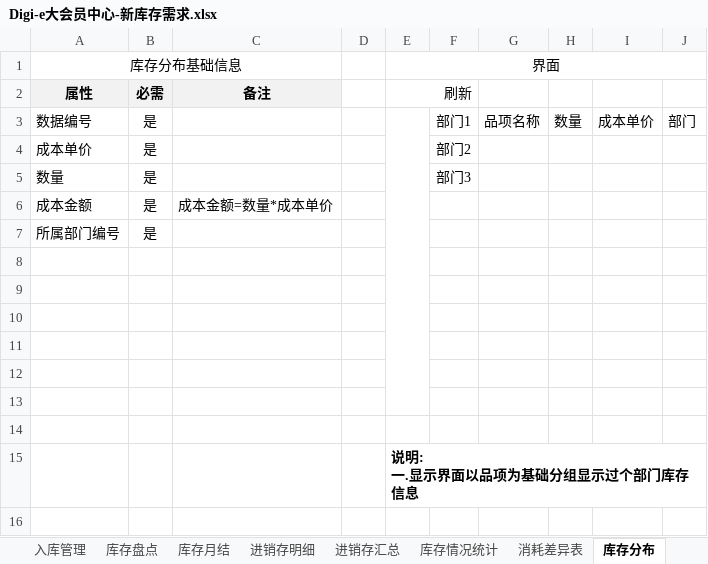
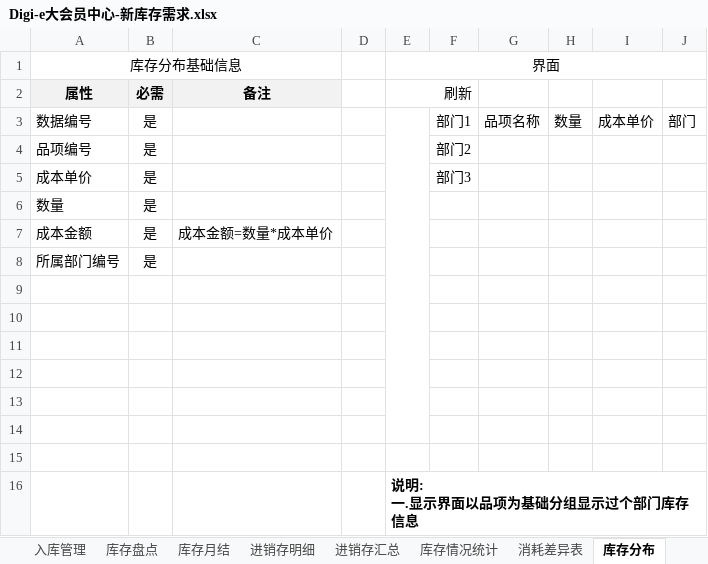
Before and after one commit to runt18/wireless-order-solution, an Excel workbook: doc/Digi-e大会员中心需求/Digi-e大会员中心-新库存需求.xlsx, sheet 库存分布, drawn as a sheet; values as stored, in another font and other column widths than the file's, no borders; charts and pictures not drawn; addresses are those after the commit; the diff names each change by its address in the sheet, - before the commit and + after, or states it on an @@ line.

```diff
--- a/doc/Digi-e大会员中心需求/Digi-e大会员中心-新库存需求.xlsx (sheet 库存分布)
+++ b/doc/Digi-e大会员中心需求/Digi-e大会员中心-新库存需求.xlsx (sheet 库存分布)
+row 4: 品项编号 | 是 |  |  |  | 部门2
-F5: 部门2
+F5: 部门3
-F6: 部门3
+F6: (empty)
```
Also changed, not shown: sheet 原料类别,资料, sheet 入库管理, sheet 库存盘点, sheet 供应商资料, sheet 菜品配料设置, charts or pictures.
